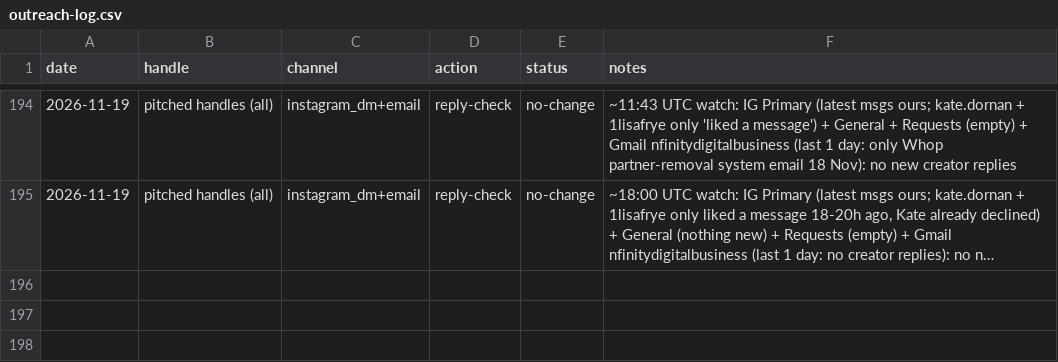
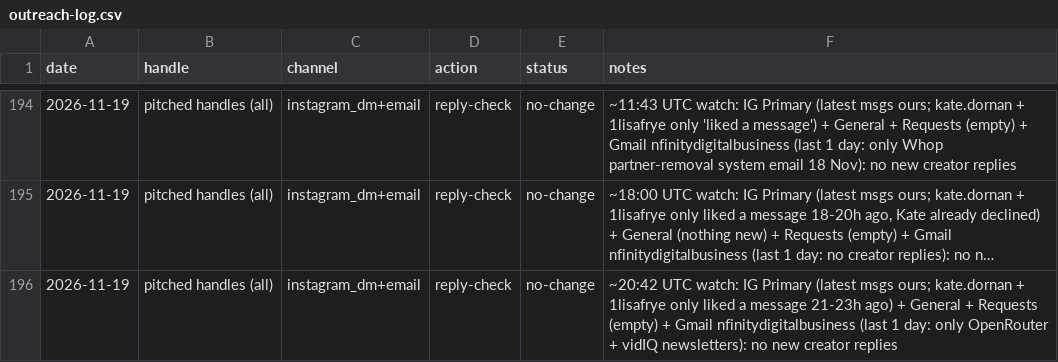
Before and after one commit to furqanaq/meriandcalm-social-instagram, a CSV file: outreach/outreach-log.csv, drawn as a sheet; only a part is shown, gaps mark what is left out; long unchanged cells end in …; the diff names each change by its address in the sheet, - before the commit and + after, or states it on an @@ line.

```diff
--- a/outreach/outreach-log.csv
+++ b/outreach/outreach-log.csv
+row 196: 2026-11-19 | pitched handles (all) | instagram_dm+email | reply-check | no-change | ~20:42 UTC watch: IG Primary (latest msgs ours; kate.dornan + 1lisafrye only liked a message 21-23h ago) + General + Requests (empty) + Gmail nfinitydigitalbusiness (last 1 day: only OpenRouter + vidIQ newsletters): no new creator replies
```
